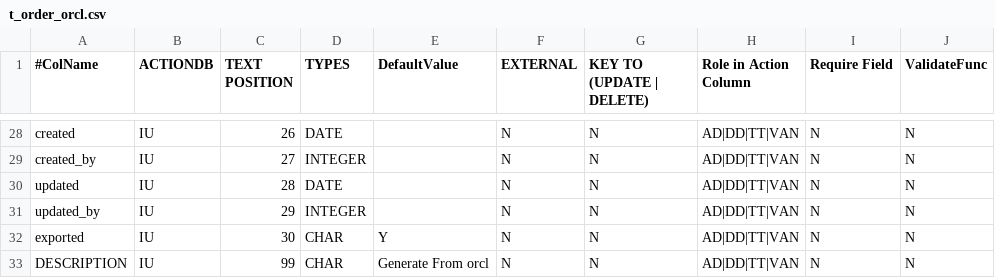
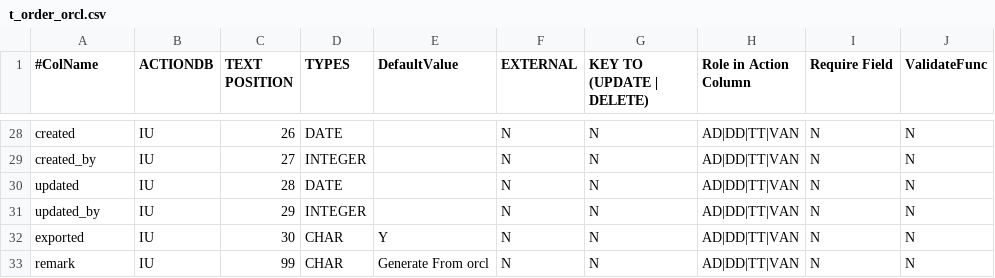
Before and after one commit to witty442/project-pens, a CSV file: pens/src/inf-config/table-mapping-transaction/t_order_orcl.csv, drawn as a sheet; only a part is shown, gaps mark what is left out.

```diff
--- a/pens/src/inf-config/table-mapping-transaction/t_order_orcl.csv
+++ b/pens/src/inf-config/table-mapping-transaction/t_order_orcl.csv
@@ -32,2 +32,2 @@ updated_by,IU,29,INTEGER,,N,N,AD|DD|TT|VAN,N,N
 exported,IU,30,CHAR,Y,N,N,AD|DD|TT|VAN,N,N
-DESCRIPTION,IU,99,CHAR,Generate From orcl,N,N,AD|DD|TT|VAN,N,N
+remark,IU,99,CHAR,Generate From orcl,N,N,AD|DD|TT|VAN,N,N
```
